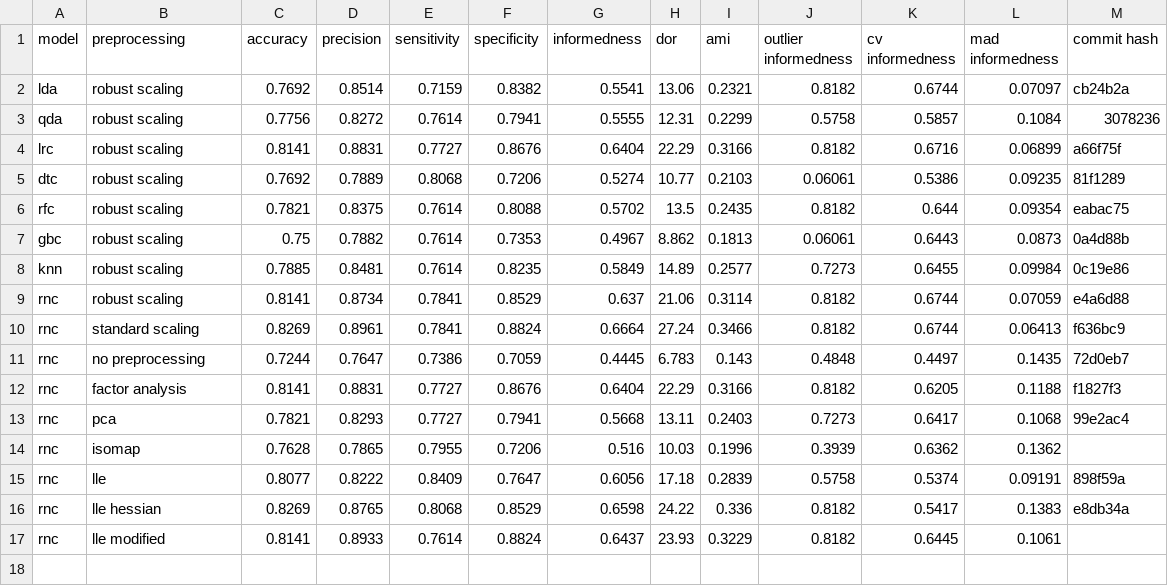
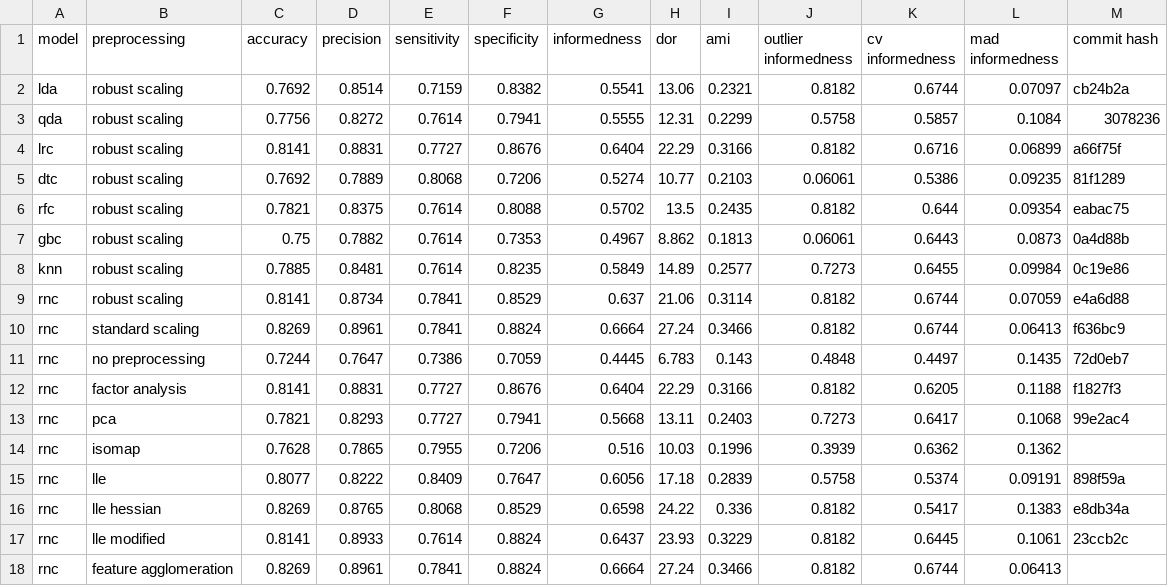
Before and after one commit to jerradmgenson/qdaim-proto, a CSV file: data/model_selection.csv, drawn as a sheet.

Commit message:
rnc with feature agglomeration

```diff
--- a/data/model_selection.csv
+++ b/data/model_selection.csv
@@ -16,2 +16,3 @@ rnc,lle,0.8077,0.8222,0.8409,0.7647,0.6056,17.18,0.2839,0.5758,0.5374,0.09191,89
 rnc,lle hessian,0.8269,0.8765,0.8068,0.8529,0.6598,24.22,0.336,0.8182,0.5417,0.1383,e8db34a
-rnc,lle modified,0.8141,0.8933,0.7614,0.8824,0.6437,23.93,0.3229,0.8182,0.6445,0.1061,
+rnc,lle modified,0.8141,0.8933,0.7614,0.8824,0.6437,23.93,0.3229,0.8182,0.6445,0.1061,23ccb2c
+rnc,feature agglomeration,0.8269,0.8961,0.7841,0.8824,0.6664,27.24,0.3466,0.8182,0.6744,0.06413,
```
Also changed, not shown: 2 other files.
